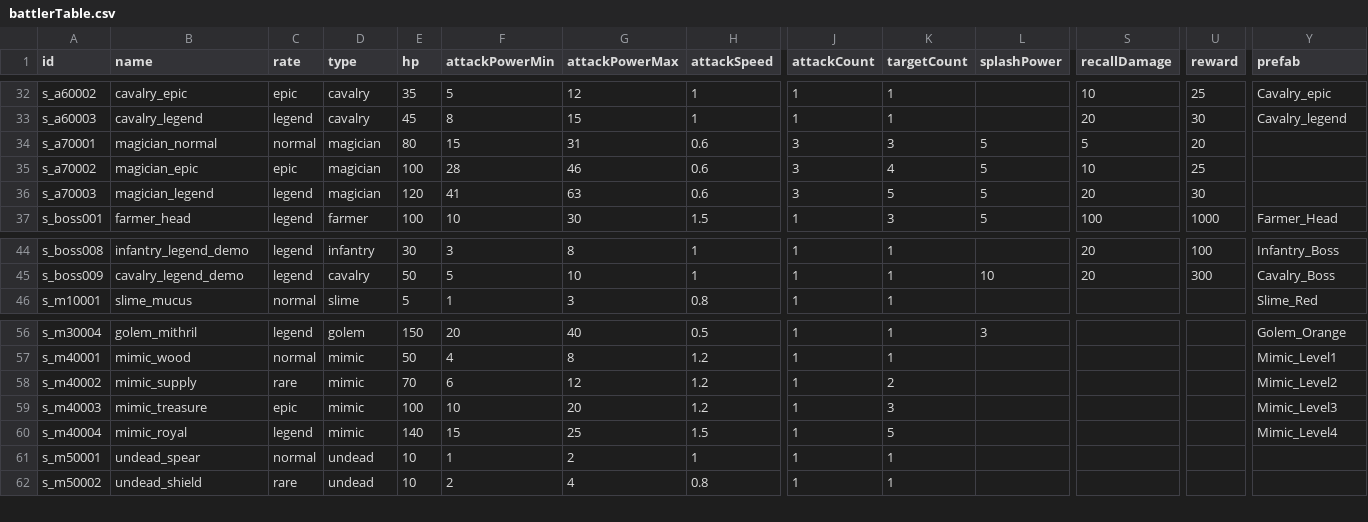
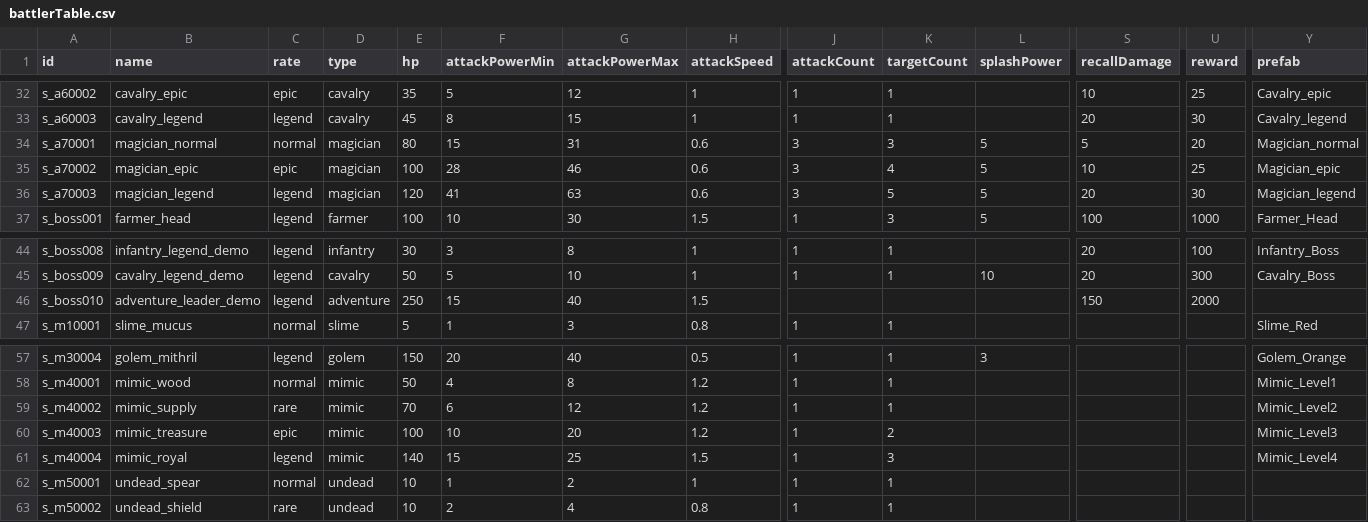
Before and after one commit to kio972/Project_DefenceMaking, a CSV file: Assets/Resources/Data/battlerTable.csv, drawn as a sheet; only a part is shown, gaps mark what is left out; addresses are those after the commit; rows hold the shown columns only; the diff names each change by its address in the sheet, - before the commit and + after, or states it on an @@ line.

```diff
--- a/Assets/Resources/Data/battlerTable.csv
+++ b/Assets/Resources/Data/battlerTable.csv
-Y34 (prefab): (empty)
+Y34 (prefab): Magician_normal
-Y35 (prefab): (empty)
+Y35 (prefab): Magician_epic
-Y36 (prefab): (empty)
+Y36 (prefab): Magician_legend
+row 46: s_boss010 | adventure_leader_demo | legend | adventure | 250 | 15 | 40 | 1.5 |  |  |  | 150 | 2000
-K59 (targetCount): 2
+K59 (targetCount): 1
-K60 (targetCount): 3
+K60 (targetCount): 2
-K61 (targetCount): 5
+K61 (targetCount): 3
```
Also changed, not shown: 27 other files.
